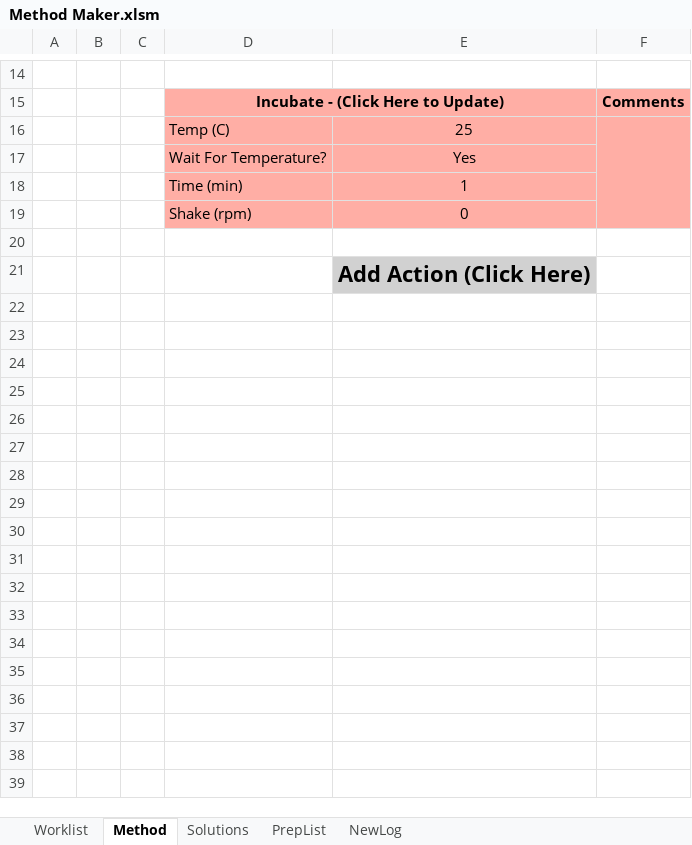
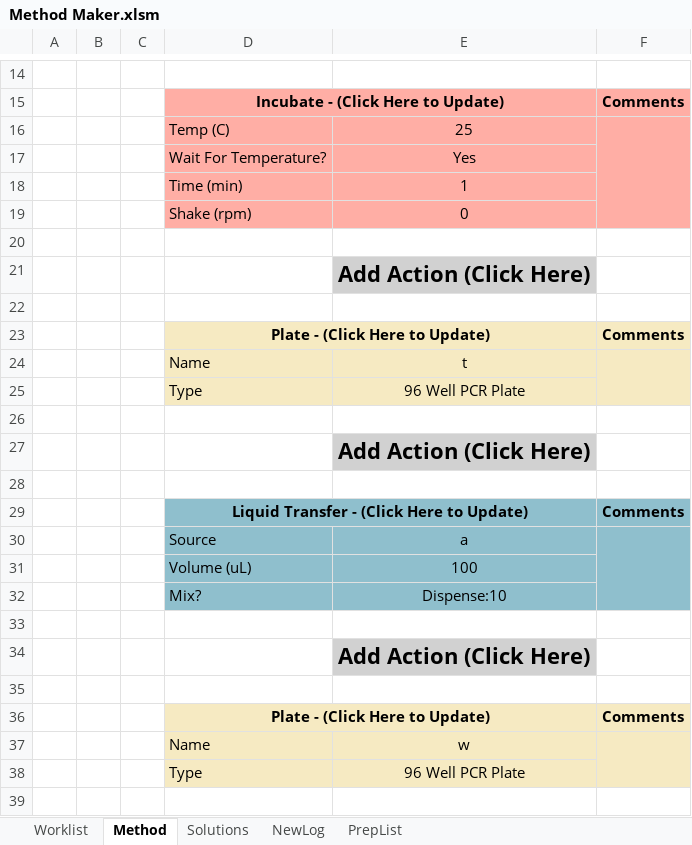
Before and after one commit to Pfizer-BradleyBare/PytomatedLiquidHandling, an Excel workbook: Method Maker.xlsm, sheet Method, drawn as a sheet; only a part is shown, gaps mark what is left out; the shorter side is filled out with more unchanged rows; values as stored, in another font and other column widths than the file's, no borders; the diff covers the shown part only; the diff names each change by its address in the sheet, - before the commit and + after, or states it on an @@ line.

```diff
--- a/Method Maker.xlsm (sheet Method)
+++ b/Method Maker.xlsm (sheet Method)
@@ sheet tab order changed: Worklist | Method | Solutions | NewLog | PrepList @@
+row 20: (empty)
+row 21:  |  |  |  | Add Action (Click Here)
+row 22: (empty)
+row 23:  |  |  | Plate - (Click Here to Update) |  | Comments
+row 24:  |  |  | Name | t
+row 25:  |  |  | Type | 96 Well PCR Plate
+row 26: (empty)
+row 27:  |  |  |  | Add Action (Click Here)
+row 28: (empty)
+row 29:  |  |  | Liquid Transfer - (Click Here to Update) |  | Comments
+row 30:  |  |  | Source | a
+row 31:  |  |  | Volume (uL) | 100
+row 32:  |  |  | Mix? | Dispense:10
+row 33: (empty)
+row 34:  |  |  |  | Add Action (Click Here)
+row 35: (empty)
+row 36:  |  |  | Plate - (Click Here to Update) |  | Comments
+row 37:  |  |  | Name | w
+row 38:  |  |  | Type | 96 Well PCR Plate
+row 39: (empty)
```
Also changed, not shown: 14 added rows and 1 edited cell elsewhere in this sheet, sheet NewLog, sheet Solutions, sheet PrepList, 2 other files.
